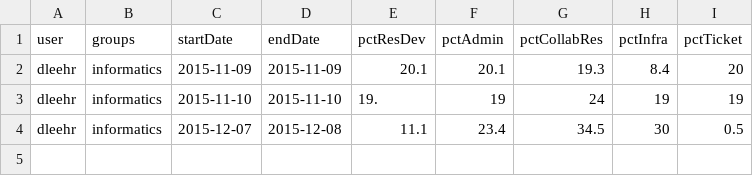
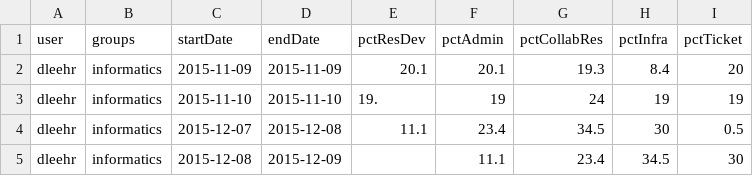
Before and after one commit to dleehr/csv-report-data, a CSV file: dleehr.csv, drawn as a sheet.

Commit message:
Updates by dleehr

```diff
--- a/dleehr.csv
+++ b/dleehr.csv
@@ -4 +4,2 @@ dleehr,informatics,2015-11-10,2015-11-10,19.,19,24,19,19
 dleehr,informatics,2015-12-07,2015-12-08,11.1,23.4,34.5,30,0.5
+dleehr,informatics,2015-12-08,2015-12-09,,11.1,23.4,34.5,30
```
